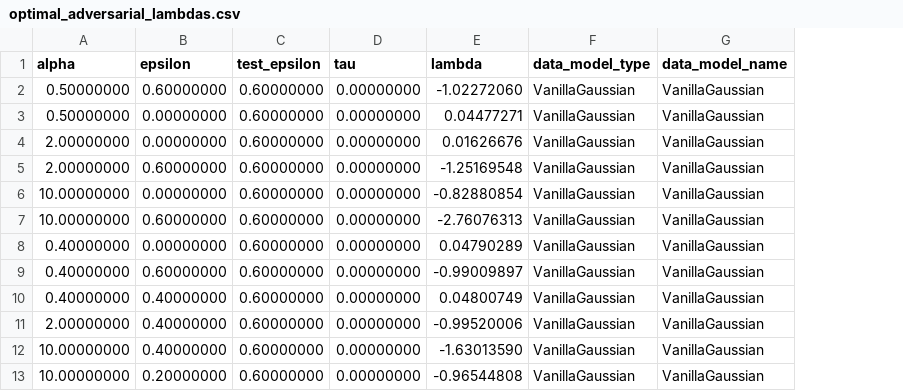
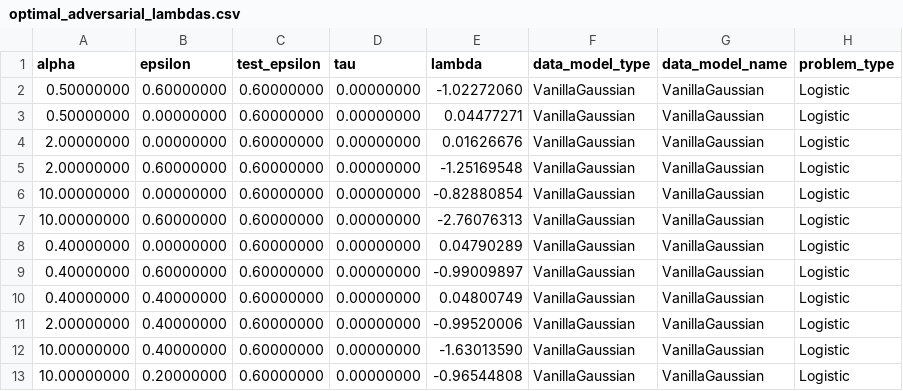
Before and after one commit to Yezat/TPIV---Logistic-Classification, a CSV file: experiments/optimal_adversarial_lambdas.csv, drawn as a sheet; only a part is shown; the diff names each change by its address in the sheet, - before the commit and + after, or states it on an @@ line.

```diff
--- a/experiments/optimal_adversarial_lambdas.csv
+++ b/experiments/optimal_adversarial_lambdas.csv
+column H (problem_type), rows 2-13: all Logistic
```
Also changed, not shown: experiments/optimal_lambdas.csv, 6 other files.
